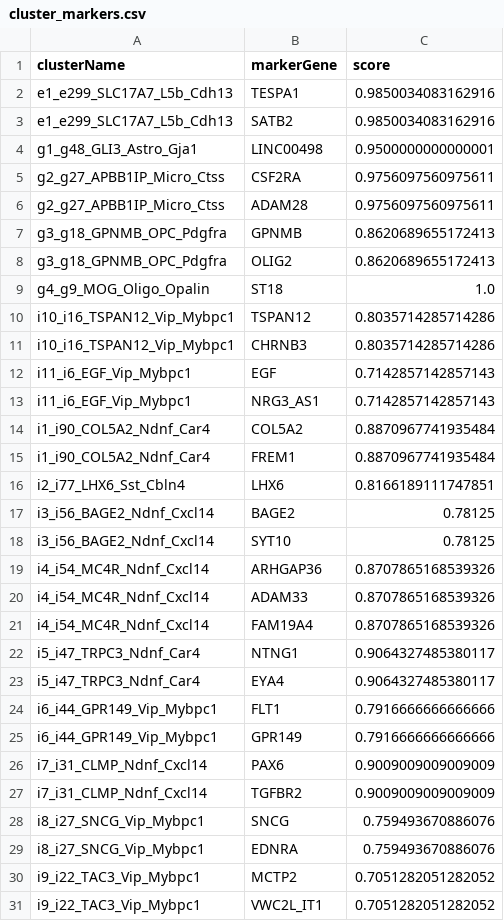
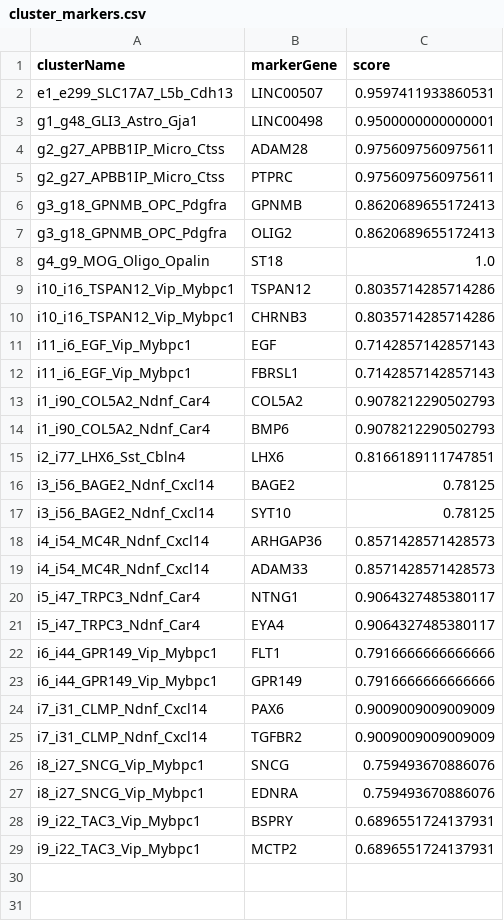
Before and after one commit to JCVenterInstitute/NSForest, a CSV file: outputs_layer1/cluster_markers.csv, drawn as a sheet.

```diff
--- a/outputs_layer1/cluster_markers.csv
+++ b/outputs_layer1/cluster_markers.csv
@@ -1,7 +1,6 @@
 clusterName,markerGene,score
-e1_e299_SLC17A7_L5b_Cdh13,TESPA1,0.9850034083162916
-e1_e299_SLC17A7_L5b_Cdh13,SATB2,0.9850034083162916
+e1_e299_SLC17A7_L5b_Cdh13,LINC00507,0.9597411933860531
 g1_g48_GLI3_Astro_Gja1,LINC00498,0.9500000000000001
-g2_g27_APBB1IP_Micro_Ctss,CSF2RA,0.9756097560975611
 g2_g27_APBB1IP_Micro_Ctss,ADAM28,0.9756097560975611
+g2_g27_APBB1IP_Micro_Ctss,PTPRC,0.9756097560975611
 g3_g18_GPNMB_OPC_Pdgfra,GPNMB,0.8620689655172413
@@ -12,5 +11,5 @@ i10_i16_TSPAN12_Vip_Mybpc1,CHRNB3,0.8035714285714286
 i11_i6_EGF_Vip_Mybpc1,EGF,0.7142857142857143
-i11_i6_EGF_Vip_Mybpc1,NRG3_AS1,0.7142857142857143
-i1_i90_COL5A2_Ndnf_Car4,COL5A2,0.8870967741935484
-i1_i90_COL5A2_Ndnf_Car4,FREM1,0.8870967741935484
+i11_i6_EGF_Vip_Mybpc1,FBRSL1,0.7142857142857143
+i1_i90_COL5A2_Ndnf_Car4,COL5A2,0.9078212290502793
+i1_i90_COL5A2_Ndnf_Car4,BMP6,0.9078212290502793
 i2_i77_LHX6_Sst_Cbln4,LHX6,0.8166189111747851
@@ -18,5 +17,4 @@ i3_i56_BAGE2_Ndnf_Cxcl14,BAGE2,0.78125
 i3_i56_BAGE2_Ndnf_Cxcl14,SYT10,0.78125
-i4_i54_MC4R_Ndnf_Cxcl14,ARHGAP36,0.8707865168539326
-i4_i54_MC4R_Ndnf_Cxcl14,ADAM33,0.8707865168539326
-i4_i54_MC4R_Ndnf_Cxcl14,FAM19A4,0.8707865168539326
+i4_i54_MC4R_Ndnf_Cxcl14,ARHGAP36,0.8571428571428573
+i4_i54_MC4R_Ndnf_Cxcl14,ADAM33,0.8571428571428573
 i5_i47_TRPC3_Ndnf_Car4,NTNG1,0.9064327485380117
@@ -29,3 +27,3 @@ i8_i27_SNCG_Vip_Mybpc1,SNCG,0.759493670886076
 i8_i27_SNCG_Vip_Mybpc1,EDNRA,0.759493670886076
-i9_i22_TAC3_Vip_Mybpc1,MCTP2,0.7051282051282052
-i9_i22_TAC3_Vip_Mybpc1,VWC2L_IT1,0.7051282051282052
+i9_i22_TAC3_Vip_Mybpc1,BSPRY,0.6896551724137931
+i9_i22_TAC3_Vip_Mybpc1,MCTP2,0.6896551724137931
```
Also changed, not shown: outputs_layer1/cluster_markers_onTarget_supp.csv, outputs_layer1/cluster_results.csv, 46 other files.
